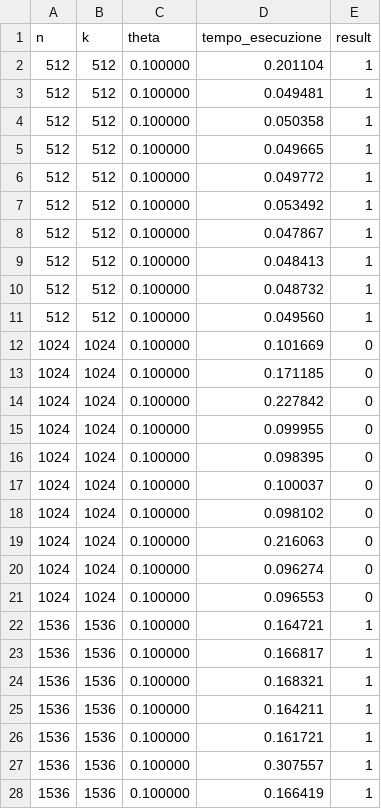
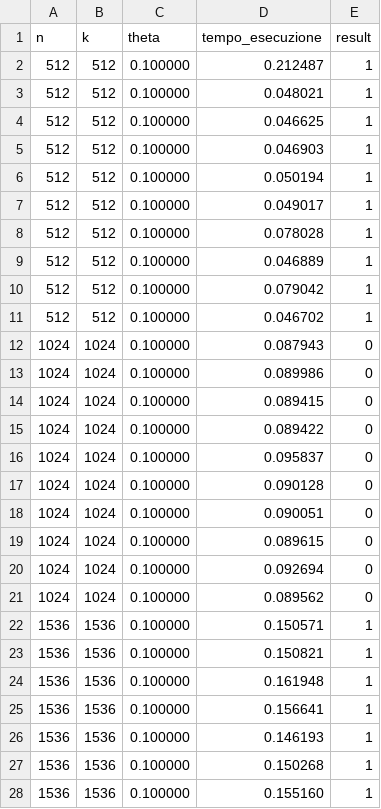
Before and after one commit to 9Bruno9/Parallel-Implementation-Systems-of-Boolean-linear-equations-using-XOR-operations, a CSV file: result_data/risultati_p4_01_20_3050.csv, drawn as a sheet; only a part is shown; the diff covers the shown part only.

```diff
--- a/result_data/risultati_p4_01_20_3050.csv
+++ b/result_data/risultati_p4_01_20_3050.csv
@@ -1,28 +1,28 @@
 n,k,theta,tempo_esecuzione, result
-512,512,0.100000,0.201104,1
-512,512,0.100000,0.049481,1
-512,512,0.100000,0.050358,1
-512,512,0.100000,0.049665,1
-512,512,0.100000,0.049772,1
-512,512,0.100000,0.053492,1
-512,512,0.100000,0.047867,1
-512,512,0.100000,0.048413,1
-512,512,0.100000,0.048732,1
-512,512,0.100000,0.049560,1
-1024,1024,0.100000,0.101669,0
-1024,1024,0.100000,0.171185,0
-1024,1024,0.100000,0.227842,0
-1024,1024,0.100000,0.099955,0
-1024,1024,0.100000,0.098395,0
-1024,1024,0.100000,0.100037,0
-1024,1024,0.100000,0.098102,0
-1024,1024,0.100000,0.216063,0
-1024,1024,0.100000,0.096274,0
-1024,1024,0.100000,0.096553,0
-1536,1536,0.100000,0.164721,1
-1536,1536,0.100000,0.166817,1
-1536,1536,0.100000,0.168321,1
-1536,1536,0.100000,0.164211,1
-1536,1536,0.100000,0.161721,1
-1536,1536,0.100000,0.307557,1
-1536,1536,0.100000,0.166419,1
+512,512,0.100000,0.212487,1
+512,512,0.100000,0.048021,1
+512,512,0.100000,0.046625,1
+512,512,0.100000,0.046903,1
+512,512,0.100000,0.050194,1
+512,512,0.100000,0.049017,1
+512,512,0.100000,0.078028,1
+512,512,0.100000,0.046889,1
+512,512,0.100000,0.079042,1
+512,512,0.100000,0.046702,1
+1024,1024,0.100000,0.087943,0
+1024,1024,0.100000,0.089986,0
+1024,1024,0.100000,0.089415,0
+1024,1024,0.100000,0.089422,0
+1024,1024,0.100000,0.095837,0
+1024,1024,0.100000,0.090128,0
+1024,1024,0.100000,0.090051,0
+1024,1024,0.100000,0.089615,0
+1024,1024,0.100000,0.092694,0
+1024,1024,0.100000,0.089562,0
+1536,1536,0.100000,0.150571,1
+1536,1536,0.100000,0.150821,1
+1536,1536,0.100000,0.161948,1
+1536,1536,0.100000,0.156641,1
+1536,1536,0.100000,0.146193,1
+1536,1536,0.100000,0.150268,1
+1536,1536,0.100000,0.155160,1
```
Also changed, not shown: 173 edited cells elsewhere in this file, 2 other files.
